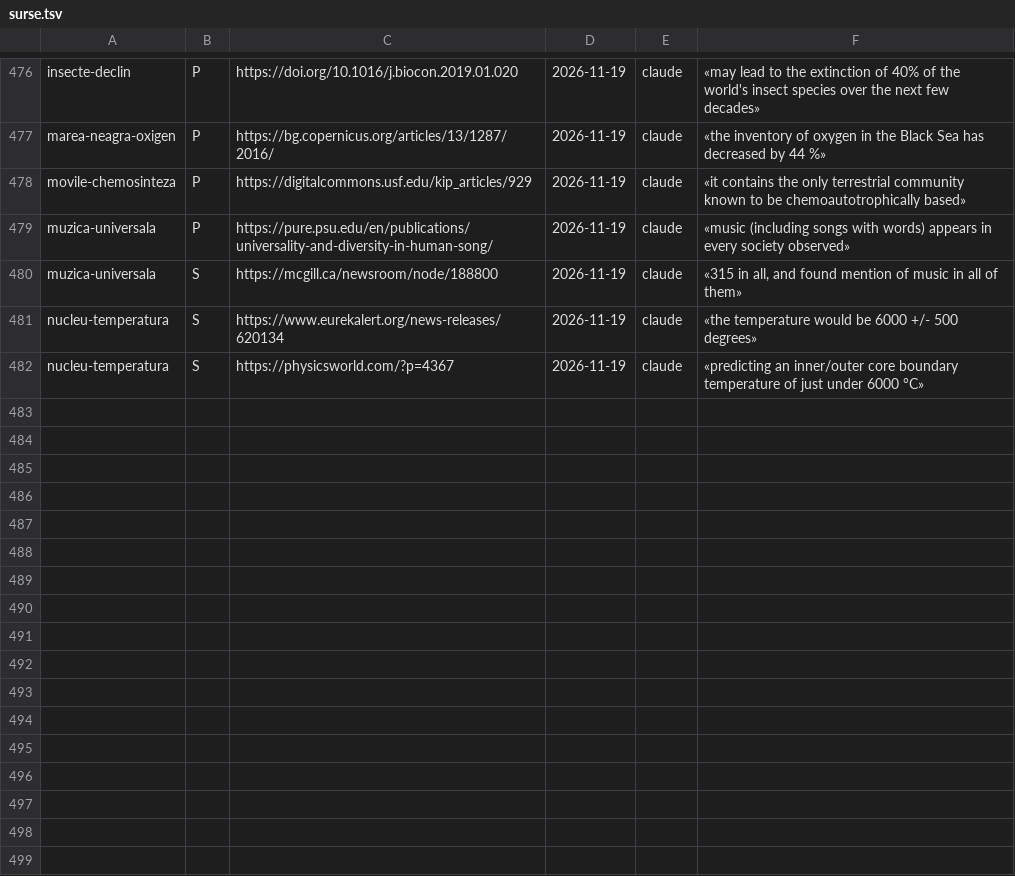
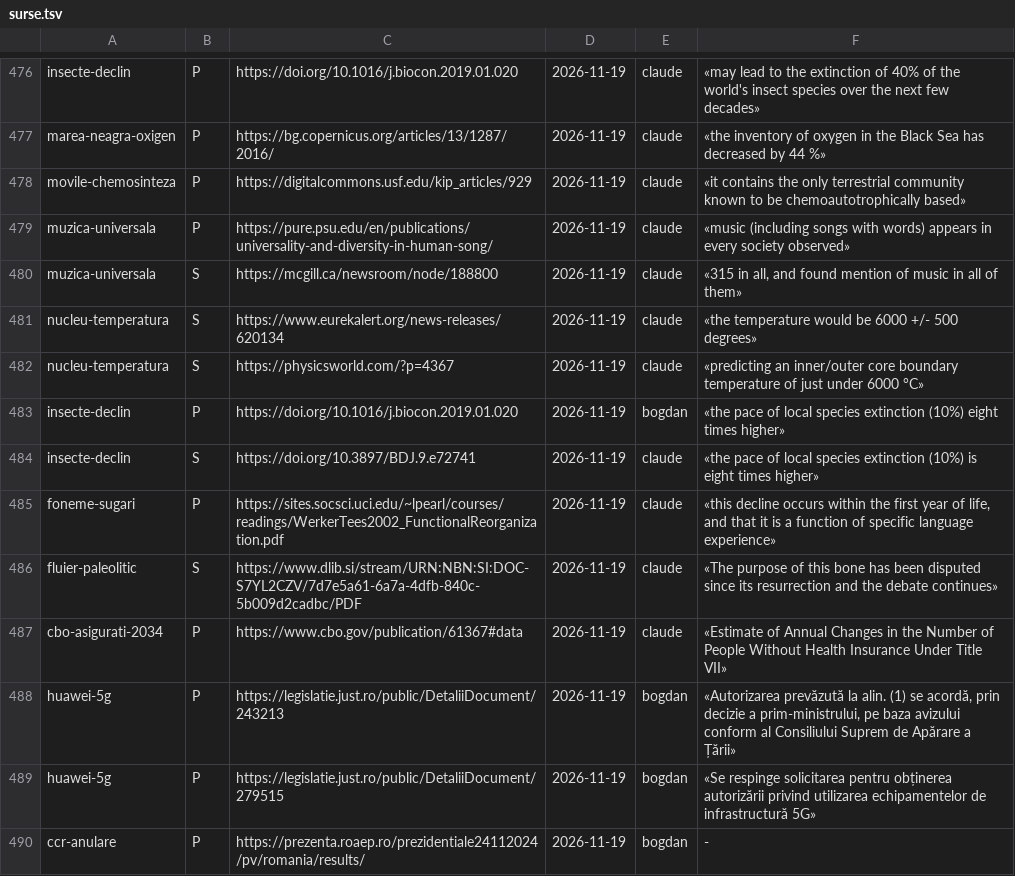
Before and after one commit to norgedan/norgedan.github.io, a TSV file: scripts/surse.tsv, drawn as a sheet; only a part is shown, gaps mark what is left out.

Commit message:
pas166: [dovezi] actele la sursa; CBO din date; insecte corectat

```diff
--- a/scripts/surse.tsv
+++ b/scripts/surse.tsv
@@ -482 +482,9 @@ nucleu-temperatura	S	https://www.eurekalert.org/news-releases/620134	2026-11-19
 nucleu-temperatura	S	https://physicsworld.com/?p=4367	2026-11-19	claude	«predicting an inner/outer core boundary temperature of just under 6000 °C»
+insecte-declin	P	https://doi.org/10.1016/j.biocon.2019.01.020	2026-11-19	bogdan	«the pace of local species extinction (10%) eight times higher»
+insecte-declin	S	https://doi.org/10.3897/BDJ.9.e72741	2026-11-19	claude	«the pace of local species extinction (10%) is eight times higher»
+foneme-sugari	P	https://sites.socsci.uci.edu/~lpearl/courses/readings/WerkerTees2002_FunctionalReorganization.pdf	2026-11-19	claude	«this decline occurs within the first year of life, and that it is a function of specific language experience»
+fluier-paleolitic	S	https://www.dlib.si/stream/URN:NBN:SI:DOC-S7YL2CZV/7d7e5a61-6a7a-4dfb-840c-5b009d2cadbc/PDF	2026-11-19	claude	«The purpose of this bone has been disputed since its resurrection and the debate continues»
+cbo-asigurati-2034	P	https://www.cbo.gov/publication/61367#data	2026-11-19	claude	«Estimate of Annual Changes in the Number of People Without Health Insurance Under Title VII»
+huawei-5g	P	https://legislatie.just.ro/public/DetaliiDocument/243213	2026-11-19	bogdan	«Autorizarea prevăzută la alin. (1) se acordă, prin decizie a prim-ministrului, pe baza avizului conform al Consiliului Suprem de Apărare a Țării»
+huawei-5g	P	https://legislatie.just.ro/public/DetaliiDocument/279515	2026-11-19	bogdan	«Se respinge solicitarea pentru obținerea autorizării privind utilizarea echipamentelor de infrastructură 5G»
+ccr-anulare	P	https://prezenta.roaep.ro/prezidentiale24112024/pv/romania/results/	2026-11-19	bogdan	-
```
Also changed, not shown: scripts/afirmatii.tsv, scripts/amprente.tsv, 3 other files.
